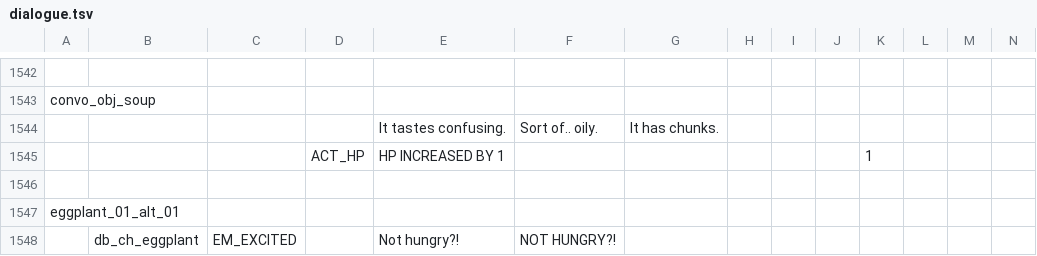
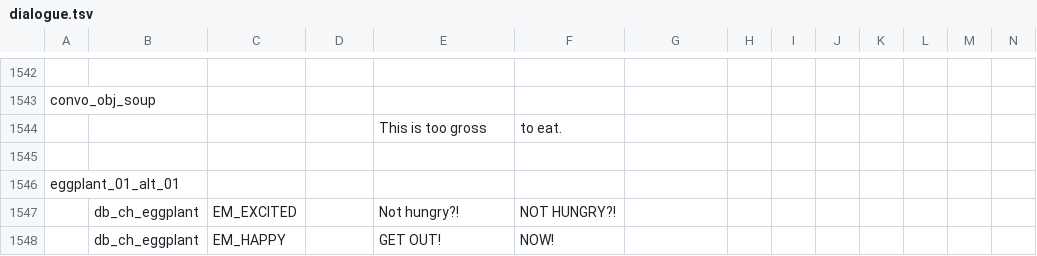
Before and after one commit to EHowardHill/GlassEyes, a TSV file: dialogue.tsv, drawn as a sheet; only a part is shown, gaps mark what is left out; the shorter side is filled out with more unchanged rows; removed rows and columns are numbered as before the commit, all else as after; rows hold the shown columns only; the diff names each change by its address in the sheet, - before the commit and + after, or states it on an @@ line.

```diff
--- a/dialogue.tsv
+++ b/dialogue.tsv
-row 1544:  |  |  |  | It tastes confusing. | Sort of.. oily. | It has chunks.
-row 1545:  |  |  | ACT_HP | HP INCREASED BY 1 |  |  |  |  |  | 1
+row 1544:  |  |  |  | This is too gross | to eat.
```
Also changed, not shown: 13 other files.
